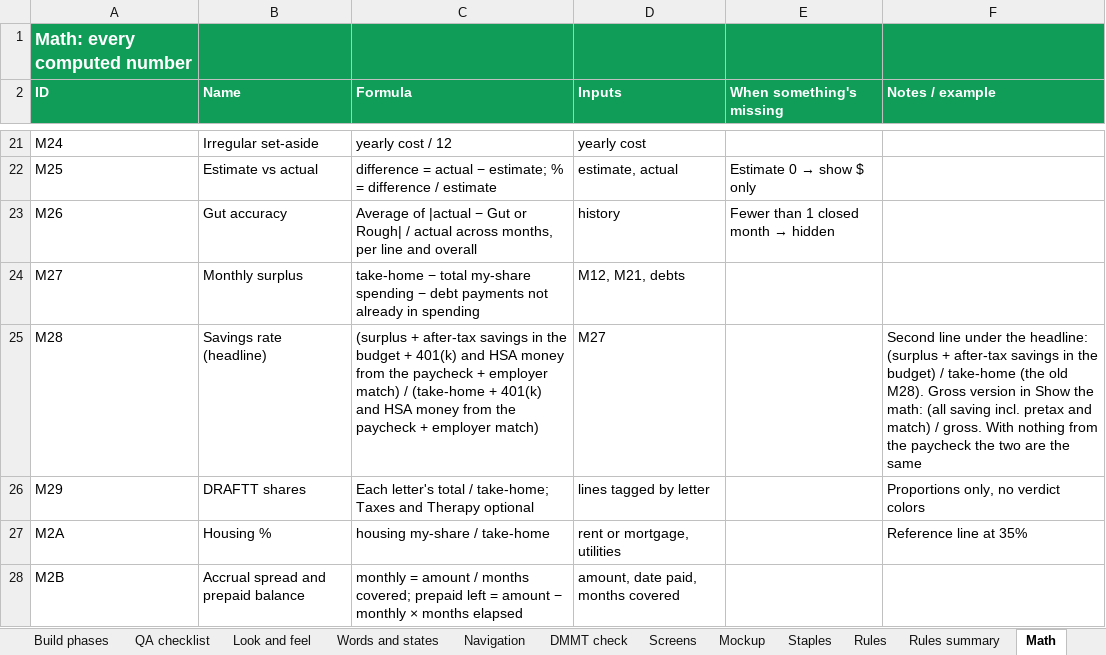
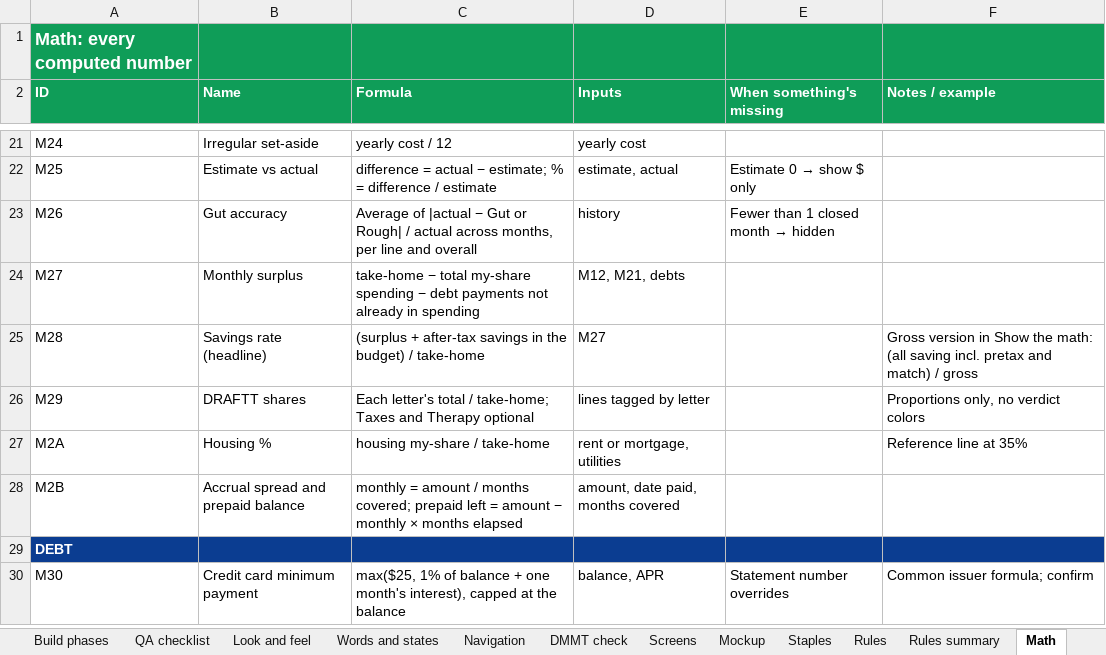
Before and after one commit to Sapphirestoneage/Slam, an Excel workbook: spec/SLAM Build Spec.xlsx, sheet Math, drawn as a sheet; only a part is shown, gaps mark what is left out; the shorter side is filled out with more unchanged rows; values as stored, in another font and other column widths than the file's, no borders; the diff names each change by its address in the sheet, - before the commit and + after, or states it on an @@ line.

```diff
--- a/spec/SLAM Build Spec.xlsx (sheet Math)
+++ b/spec/SLAM Build Spec.xlsx (sheet Math)
-C25 (Formula): …in the budget + 401(k) and HSA money from the paycheck + employer match) / (take-home + 401(k) and HSA money from the paycheck + employer match)
+C25 (Formula): …in the budget) / take-home
-F25 (Notes / example): Second line under the headline: (surplus + after-tax savings in the budget) / take-home (the old M28). Gross version in Show the math: (all saving incl. pretax and match) / gross. With nothing from the paycheck the two are the same
+F25 (Notes / example): Gross version in Show the math: (all saving incl. pretax and match) / gross
```
Also changed, not shown: sheet Fields, sheet Navigation, sheet Screens, 38 other files.
